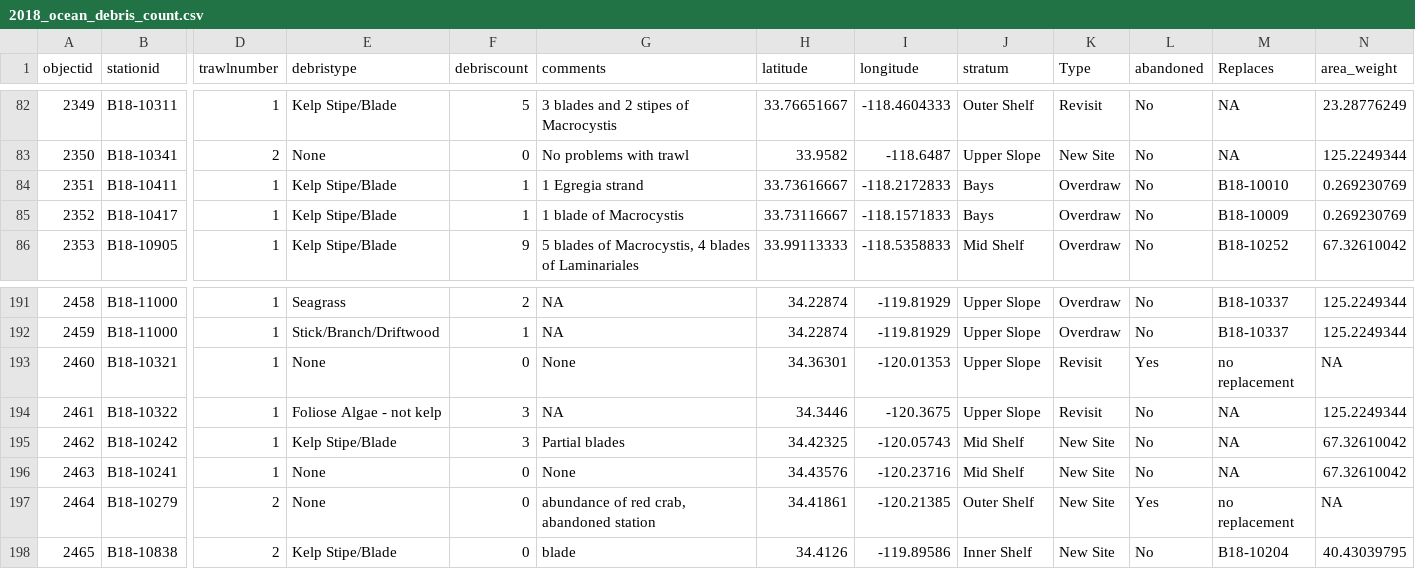
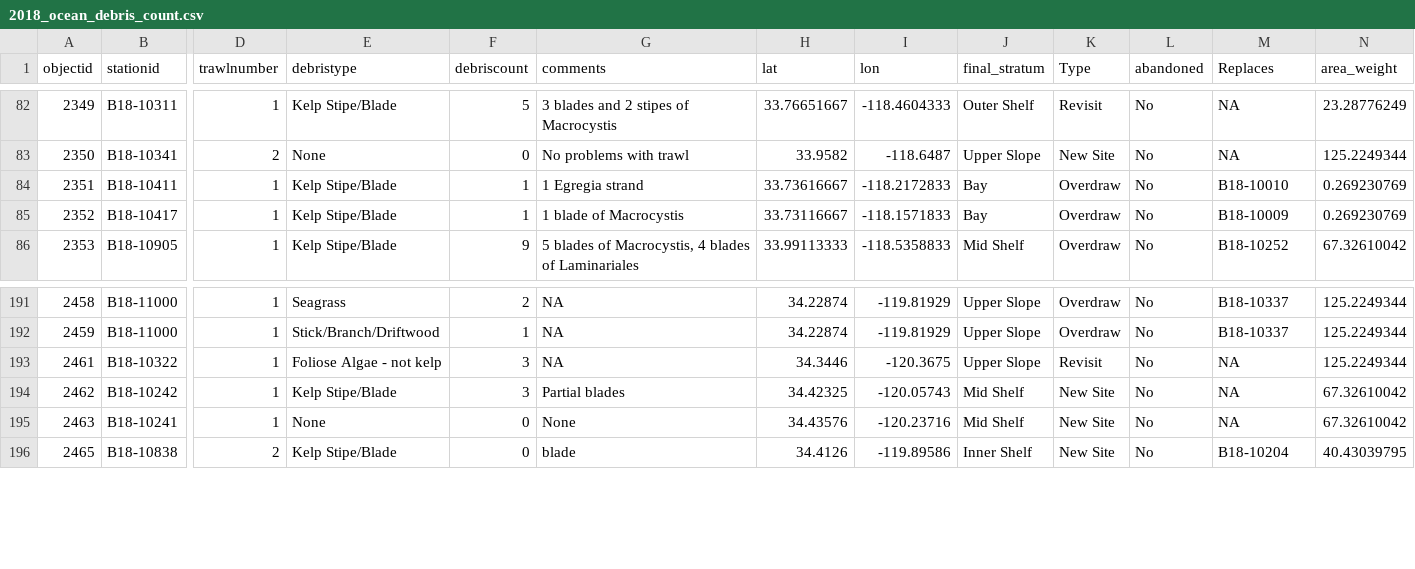
Before and after one commit to yinhan1/trash_shinyApp, a CSV file: data/Ocean/2018_ocean_debris_count.csv, drawn as a sheet; only a part is shown, gaps mark what is left out; rows hold the shown columns only; the diff covers the shown part only; the diff names each change by its address in the sheet, - before the commit and + after, or states it on an @@ line.

```diff
--- a/data/Ocean/2018_ocean_debris_count.csv
+++ b/data/Ocean/2018_ocean_debris_count.csv
-H1: latitude
+H1: lat
-I1: longitude
+I1: lon
-J1: stratum
+J1: final_stratum
-J84:J85 (final_stratum): Bays
+J84:J85 (final_stratum): Bay
-row 193: 2460 | B18-10321 | 1 | None | 0 | None | 34.36301 | -120.01353 | Upper Slope | Revisit | Yes | no replacement | NA
-row 197: 2464 | B18-10279 | 2 | None | 0 | abundance of red crab, abandoned station | 34.41861 | -120.21385 | Outer Shelf | New Site | Yes | no replacement | NA
```
Also changed, not shown: 52 edited cells elsewhere in this file, 8 other files.
